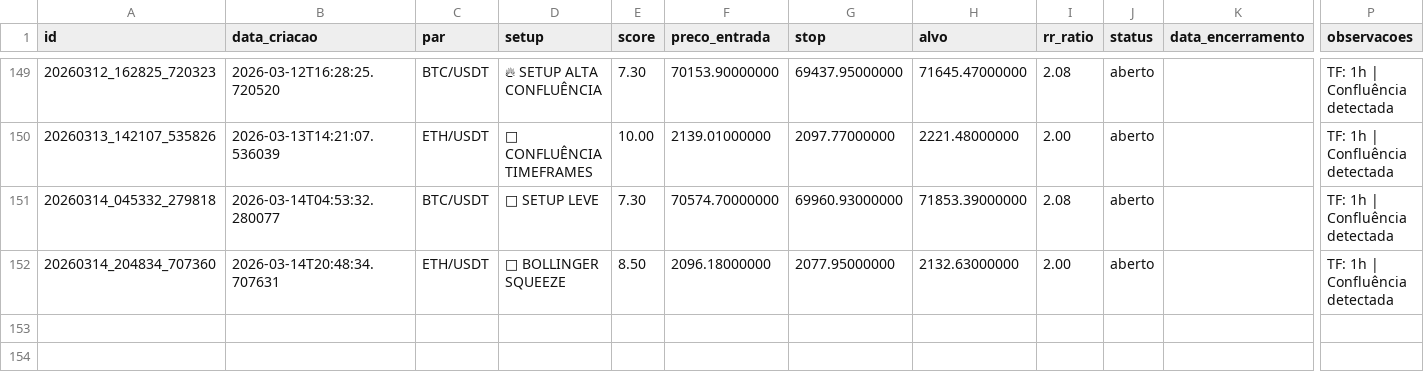
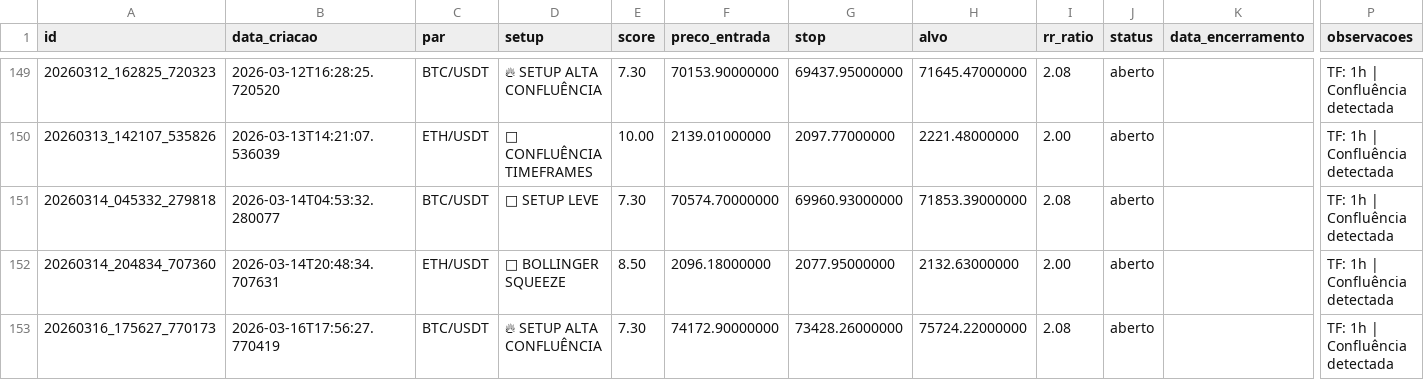
Before and after one commit to aspirepp-lab/scanner-crypto-eth-btc, a CSV file: data/ledger_sinais.csv, drawn as a sheet; only a part is shown, gaps mark what is left out; rows hold the shown columns only; the diff names each change by its address in the sheet, - before the commit and + after, or states it on an @@ line.

```diff
--- a/data/ledger_sinais.csv
+++ b/data/ledger_sinais.csv
+row 153: 20260316_175627_770173 | 2026-03-16T17:56:27.770419 | BTC/USDT | 🔥 SETUP ALTA CONFLUÊNCIA | 7.30 | 74172.90000000 | 73428.26000000 | 75724.22000000 | 2.08 | aberto |  | TF: 1h | Confluência detectada
```
Also changed, not shown: 2 other files.
